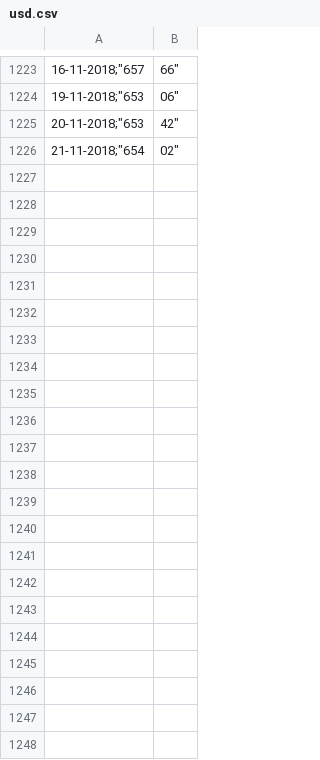
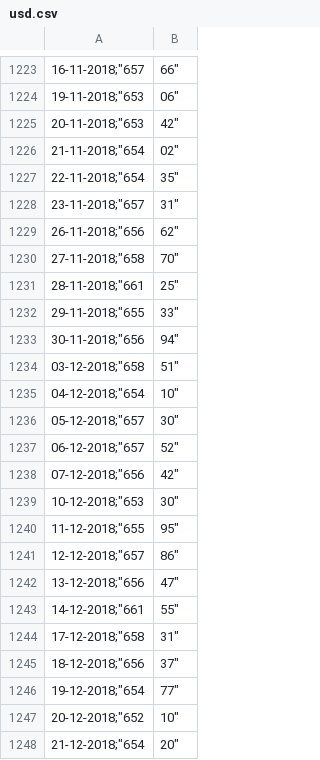
Before and after one commit to libo/tesoro, a CSV file: db/currency_seeds/usd.csv, drawn as a sheet; only a part is shown, gaps mark what is left out; the diff names each change by its address in the sheet, - before the commit and + after, or states it on an @@ line.

Commit message:
Update USD data

```diff
--- a/db/currency_seeds/usd.csv
+++ b/db/currency_seeds/usd.csv
+row 1227: 22-11-2018;"654 | 35"
+row 1228: 23-11-2018;"657 | 31"
+row 1229: 26-11-2018;"656 | 62"
+row 1230: 27-11-2018;"658 | 70"
+row 1231: 28-11-2018;"661 | 25"
+row 1232: 29-11-2018;"655 | 33"
+row 1233: 30-11-2018;"656 | 94"
+row 1234: 03-12-2018;"658 | 51"
+row 1235: 04-12-2018;"654 | 10"
+row 1236: 05-12-2018;"657 | 30"
+row 1237: 06-12-2018;"657 | 52"
+row 1238: 07-12-2018;"656 | 42"
+row 1239: 10-12-2018;"653 | 30"
+row 1240: 11-12-2018;"655 | 95"
+row 1241: 12-12-2018;"657 | 86"
+row 1242: 13-12-2018;"656 | 47"
+row 1243: 14-12-2018;"661 | 55"
+row 1244: 17-12-2018;"658 | 31"
+row 1245: 18-12-2018;"656 | 37"
+row 1246: 19-12-2018;"654 | 77"
+row 1247: 20-12-2018;"652 | 10"
+row 1248: 21-12-2018;"654 | 20"
```
